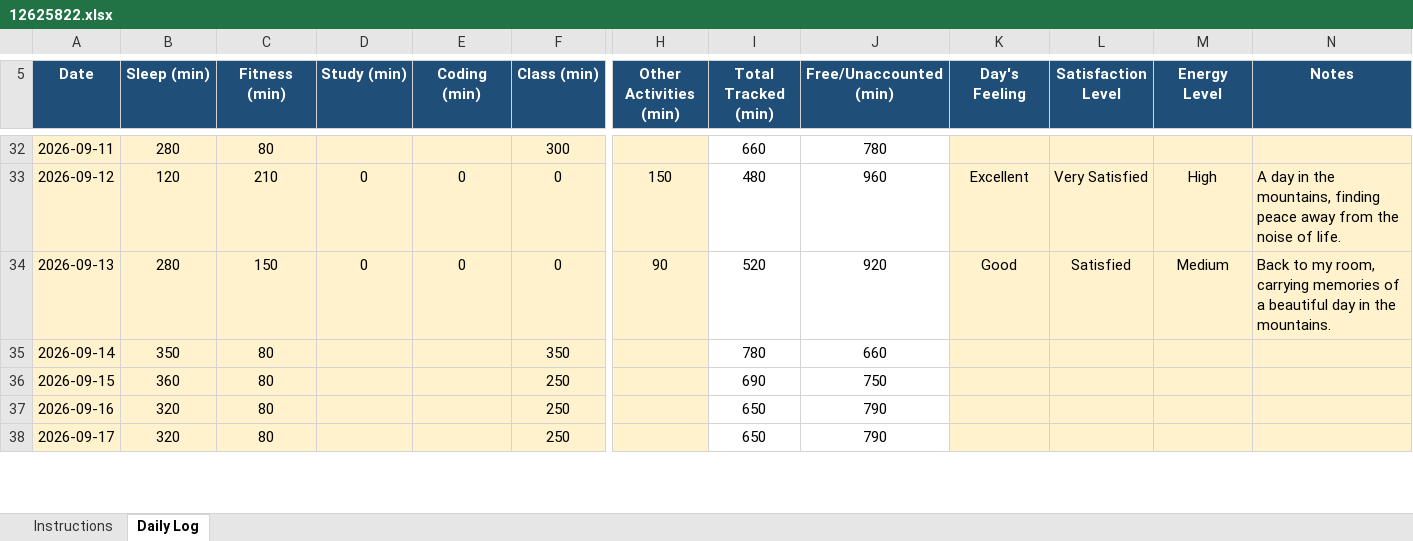
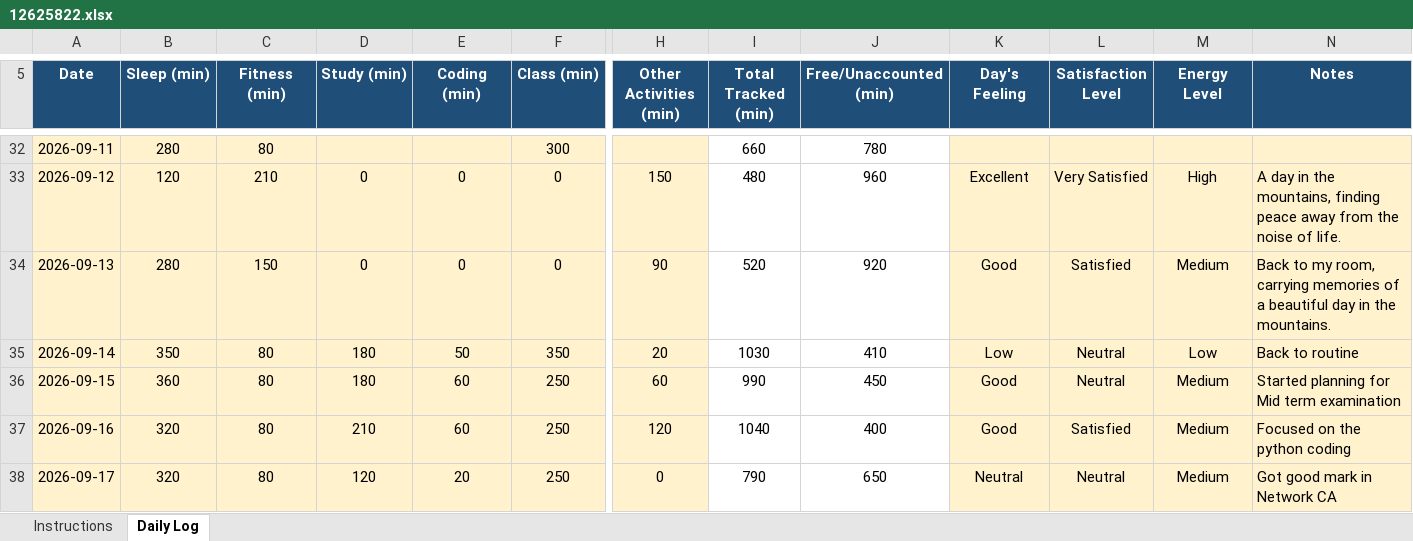
Before and after one commit to shazinadinan/CAP776, an Excel workbook: 12625822.xlsx, sheet Daily Log, drawn as a sheet; only a part is shown, gaps mark what is left out; values as stored, in another font and other column widths than the file's, no borders; conditional formats not drawn; the diff covers the shown part only; the diff names each change by its address in the sheet, - before the commit and + after, or states it on an @@ line.

```diff
--- a/12625822.xlsx (sheet Daily Log)
+++ b/12625822.xlsx (sheet Daily Log)
-D35:D36 (Study (min)): (empty)
+D35:D36 (Study (min)): 180
-E35 (Coding (min)): (empty)
+E35 (Coding (min)): 50
-H35 (Other Activities (min)): (empty)
+H35 (Other Activities (min)): 20
-I35 (Total Tracked (min)): 780
+I35 (Total Tracked (min)): 1030
-J35 (Free/Unaccounted (min)): 660
+J35 (Free/Unaccounted (min)): 410
-K35 (Day's Feeling): (empty)
+K35 (Day's Feeling): Low
-L35:L36 (Satisfaction Level): (empty)
+L35:L36 (Satisfaction Level): Neutral
-M35 (Energy Level): (empty)
+M35 (Energy Level): Low
-N35 (Notes): (empty)
+N35 (Notes): Back to routine
-E36:E37 (Coding (min)): (empty)
+E36:E37 (Coding (min)): 60
-H36 (Other Activities (min)): (empty)
+H36 (Other Activities (min)): 60
-I36 (Total Tracked (min)): 690
+I36 (Total Tracked (min)): 990
-J36 (Free/Unaccounted (min)): 750
+J36 (Free/Unaccounted (min)): 450
-K36:K37 (Day's Feeling): (empty)
+K36:K37 (Day's Feeling): Good
-M36:M38 (Energy Level): (empty)
+M36:M38 (Energy Level): Medium
-N36 (Notes): (empty)
+N36 (Notes): Started planning for Mid term examination
-D37 (Study (min)): (empty)
+D37 (Study (min)): 210
-H37 (Other Activities (min)): (empty)
+H37 (Other Activities (min)): 120
-I37 (Total Tracked (min)): 650
+I37 (Total Tracked (min)): 1040
-J37 (Free/Unaccounted (min)): 790
+J37 (Free/Unaccounted (min)): 400
-L37 (Satisfaction Level): (empty)
+L37 (Satisfaction Level): Satisfied
-N37 (Notes): (empty)
+N37 (Notes): Focused on the python coding
-D38 (Study (min)): (empty)
+D38 (Study (min)): 120
-E38 (Coding (min)): (empty)
+E38 (Coding (min)): 20
-H38 (Other Activities (min)): (empty)
+H38 (Other Activities (min)): 0
-I38 (Total Tracked (min)): 650
+I38 (Total Tracked (min)): 790
-J38 (Free/Unaccounted (min)): 790
+J38 (Free/Unaccounted (min)): 650
-K38 (Day's Feeling): (empty)
+K38 (Day's Feeling): Neutral
-L38 (Satisfaction Level): (empty)
+L38 (Satisfaction Level): Neutral
-N38 (Notes): (empty)
+N38 (Notes): Got good mark in Network CA
```
Also changed, not shown: 65 edited cells and cell formats elsewhere in this sheet.
